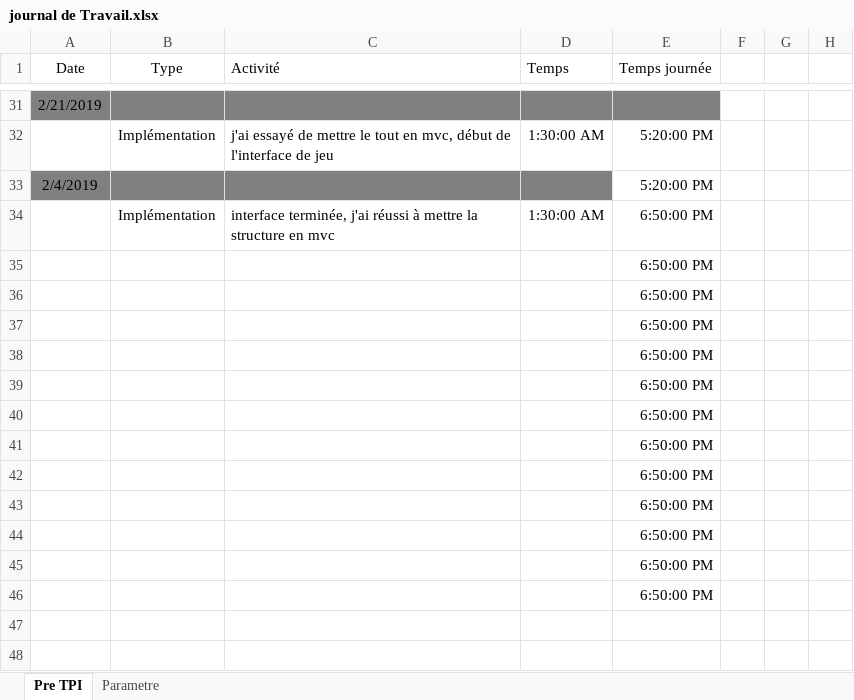
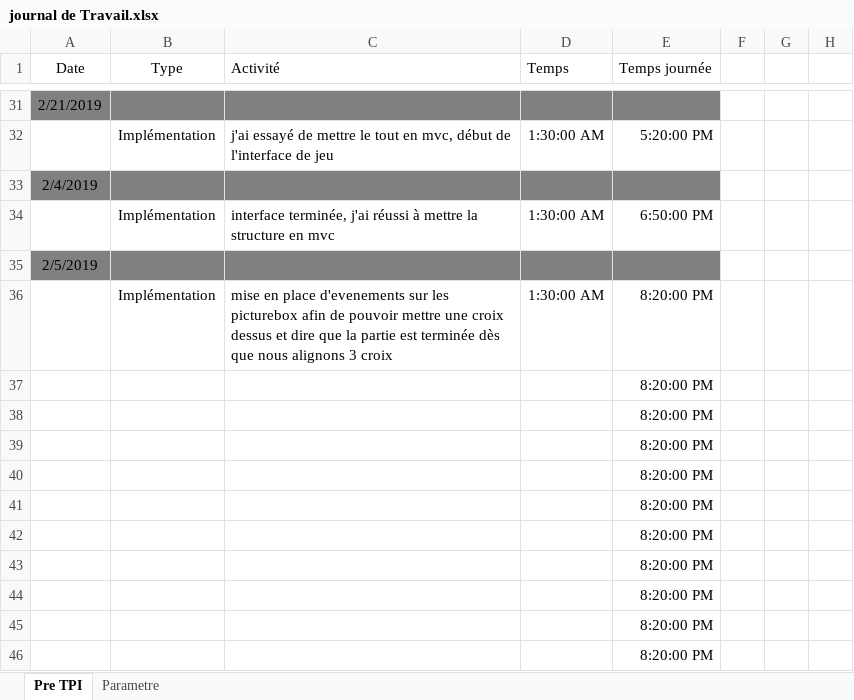
Before and after one commit to DiogoVieiraFerreira/Morpion_Pre-TPI, an Excel workbook: journal de Travail.xlsx, sheet Pre TPI, drawn as a sheet; only a part is shown, gaps mark what is left out; values as stored, in another font and other column widths than the file's, no borders; table styles not drawn; removed rows and columns are numbered as before the commit, all else as after; the diff names each change by its address in the sheet, - before the commit and + after, or states it on an @@ line.

Commit message:
création d'un ordinateur
il est possible de jouer à 2, maintenant je crée un 3 types d'ordinateur (facile, moyen, difficile)

```diff
--- a/journal de Travail.xlsx (sheet Pre TPI)
+++ b/journal de Travail.xlsx (sheet Pre TPI)
-E33 (Temps journée): 5:20:00 PM
+E33 (Temps journée): (empty)
-E33 fill: none
+E33 fill: #808080
-row 35:  |  |  |  | 6:50:00 PM
-row 36:  |  |  |  | 6:50:00 PM
+row 35: 2/5/2019
+row 36:  | Implémentation | mise en place d'evenements sur les picturebox afin de pouvoir mettre une croix dessus et dire que la partie est terminée dès que nous alignons 3 croix | 1:30:00 AM | 8:20:00 PM
-E37:E46 (Temps journée): 6:50:00 PM
+E37:E46 (Temps journée): 8:20:00 PM
```
Also changed, not shown: 8 other files.
